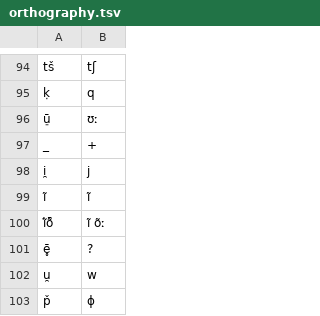
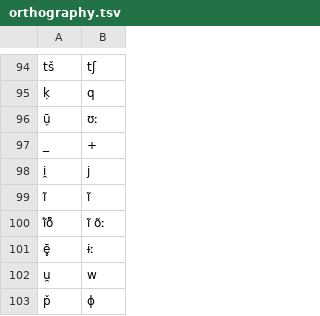
Before and after one commit to MottaAM/koch-grunberg, a TSV file: etc/orthography.tsv, drawn as a sheet; only a part is shown, gaps mark what is left out.

Commit message:
Update orthography.tsv

```diff
--- a/etc/orthography.tsv
+++ b/etc/orthography.tsv
@@ -100,3 +100,3 @@ ĩ	ĩ
 ĩ́ȭ	ĩ õː
-ē̥	?
+ē̥	ɨː
 u̯	w
```
